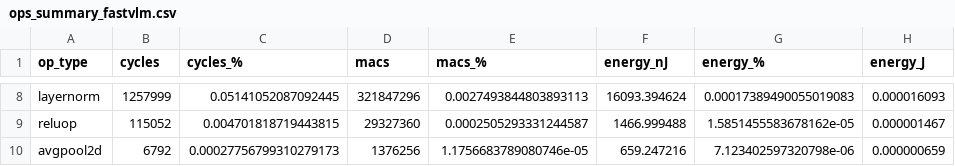
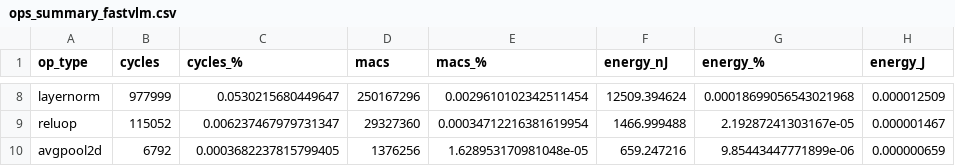
Before and after one commit to runyangtian/Hetero_Simulator, a CSV file: result/ops_summary_fastvlm.csv, drawn as a sheet; only a part is shown, gaps mark what is left out; the diff covers the shown part only; the diff names each change by its address in the sheet, - before the commit and + after, or states it on an @@ line.

```diff
--- a/result/ops_summary_fastvlm.csv
+++ b/result/ops_summary_fastvlm.csv
-B8 (cycles): 1257999
+B8 (cycles): 977999
-C8 (cycles_%): 0.05141052087092445
+C8 (cycles_%): 0.0530215680449647
-D8 (macs): 321847296
+D8 (macs): 250167296
-E8 (macs_%): 0.0027493844803893113
+E8 (macs_%): 0.0029610102342511454
-F8 (energy_nJ): 16093.394624
+F8 (energy_nJ): 12509.394624
-G8 (energy_%): 0.00017389490055019083
+G8 (energy_%): 0.00018699056543021968
-H8 (energy_J): 0.000016093
+H8 (energy_J): 0.000012509
-C9 (cycles_%): 0.004701818719443815
+C9 (cycles_%): 0.006237467979731347
-E9 (macs_%): 0.0002505293331244587
+E9 (macs_%): 0.00034712216381619954
-G9 (energy_%): 1.5851455583678162e-05
+G9 (energy_%): 2.19287241303167e-05
-C10 (cycles_%): 0.00027756799310279173
+C10 (cycles_%): 0.0003682237815799405
-E10 (macs_%): 1.1756683789080746e-05
+E10 (macs_%): 1.628953170981048e-05
-G10 (energy_%): 7.123402597320798e-06
+G10 (energy_%): 9.85443447771899e-06
```
Also changed, not shown: 1 added row, 1 removed row and 29 edited cells elsewhere in this file, result/ops_summary_mobilevlm.csv, result/stages_summary_fastvlm.csv, 39 other files.
